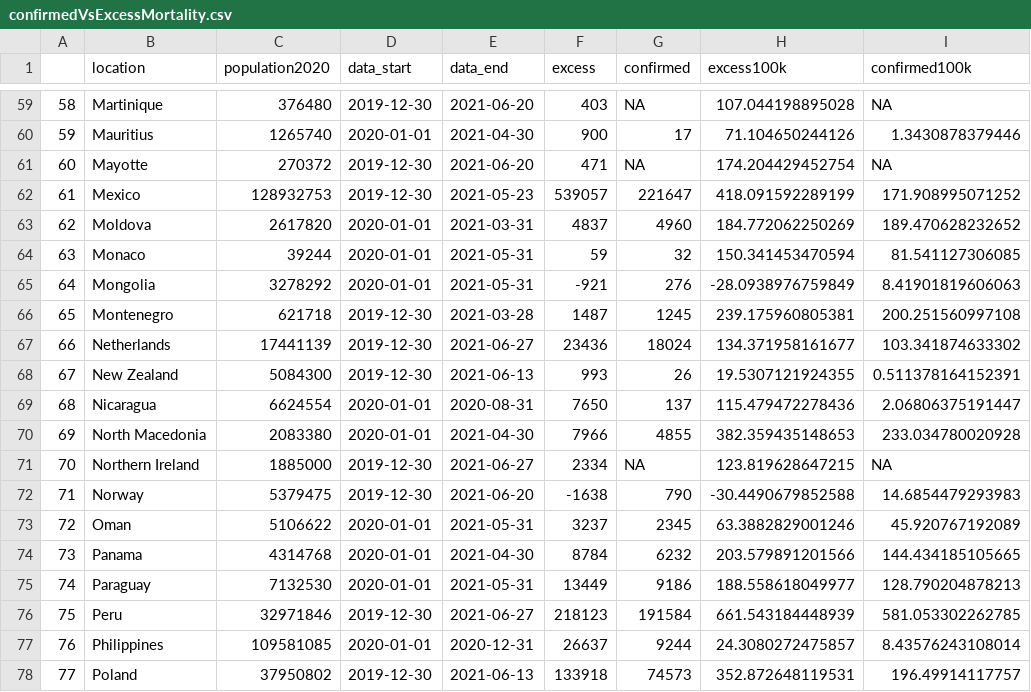
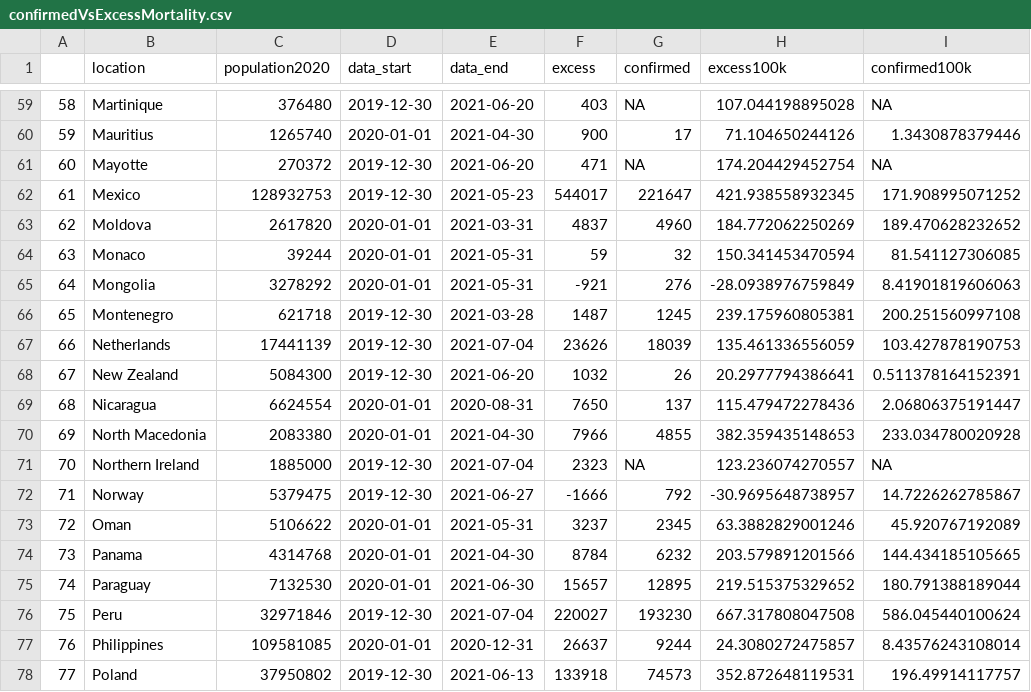
Before and after one commit to cwverhey/COVID-19, a CSV file: excess_mortality/confirmedVsExcessMortality.csv, drawn as a sheet; only a part is shown, gaps mark what is left out; the diff covers the shown part only.

```diff
--- a/excess_mortality/confirmedVsExcessMortality.csv
+++ b/excess_mortality/confirmedVsExcessMortality.csv
@@ -61,3 +61,3 @@
 "60","Mayotte",270372,2019-12-30,2021-06-20,471,NA,174.204429452754,NA
-"61","Mexico",128932753,2019-12-30,2021-05-23,539057,221647,418.091592289199,171.908995071252
+"61","Mexico",128932753,2019-12-30,2021-05-23,544017,221647,421.938558932345,171.908995071252
 "62","Moldova",2617820,2020-01-01,2021-03-31,4837,4960,184.772062250269,189.470628232652
@@ -66,12 +66,12 @@
 "65","Montenegro",621718,2019-12-30,2021-03-28,1487,1245,239.175960805381,200.251560997108
-"66","Netherlands",17441139,2019-12-30,2021-06-27,23436,18024,134.371958161677,103.341874633302
-"67","New Zealand",5084300,2019-12-30,2021-06-13,993,26,19.5307121924355,0.511378164152391
+"66","Netherlands",17441139,2019-12-30,2021-07-04,23626,18039,135.461336556059,103.427878190753
+"67","New Zealand",5084300,2019-12-30,2021-06-20,1032,26,20.2977794386641,0.511378164152391
 "68","Nicaragua",6624554,2020-01-01,2020-08-31,7650,137,115.479472278436,2.06806375191447
 "69","North Macedonia",2083380,2020-01-01,2021-04-30,7966,4855,382.359435148653,233.034780020928
-"70","Northern Ireland",1885000,2019-12-30,2021-06-27,2334,NA,123.819628647215,NA
-"71","Norway",5379475,2019-12-30,2021-06-20,-1638,790,-30.4490679852588,14.6854479293983
+"70","Northern Ireland",1885000,2019-12-30,2021-07-04,2323,NA,123.236074270557,NA
+"71","Norway",5379475,2019-12-30,2021-06-27,-1666,792,-30.9695648738957,14.7226262785867
 "72","Oman",5106622,2020-01-01,2021-05-31,3237,2345,63.3882829001246,45.920767192089
 "73","Panama",4314768,2020-01-01,2021-04-30,8784,6232,203.579891201566,144.434185105665
-"74","Paraguay",7132530,2020-01-01,2021-05-31,13449,9186,188.558618049977,128.790204878213
-"75","Peru",32971846,2019-12-30,2021-06-27,218123,191584,661.543184448939,581.053302262785
+"74","Paraguay",7132530,2020-01-01,2021-06-30,15657,12895,219.515375329652,180.791388189044
+"75","Peru",32971846,2019-12-30,2021-07-04,220027,193230,667.317808047508,586.045440100624
 "76","Philippines",109581085,2020-01-01,2020-12-31,26637,9244,24.3080272475857,8.43576243108014
```
Also changed, not shown: 136 edited cells elsewhere in this file, 2 other files.
